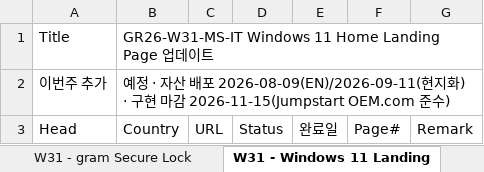
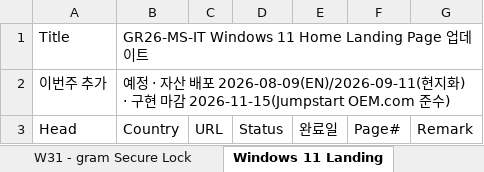
Before and after one commit to towdew/hs-dashboard, an Excel workbook: it/Global Request.xlsx, sheet Windows 11 Landing, drawn as a sheet; values as stored, in another font and other column widths than the file's, no borders; the diff names each change by its address in the sheet, - before the commit and + after, or states it on an @@ line.

Commit message:
data(it): Windows 11 Landing 주차 W31 제거 — 제목 주차 비움

```diff
--- a/it/Global Request.xlsx (sheet Windows 11 Landing)
+++ b/it/Global Request.xlsx (sheet Windows 11 Landing)
-sheet tab: W31 - Windows 11 Landing
+sheet tab: Windows 11 Landing
-B1: GR26-W31-MS-IT Windows 11…
+B1: GR26-MS-IT Windows 11…
```
Also changed, not shown: 1 other file.
